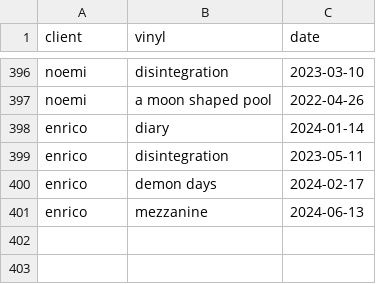
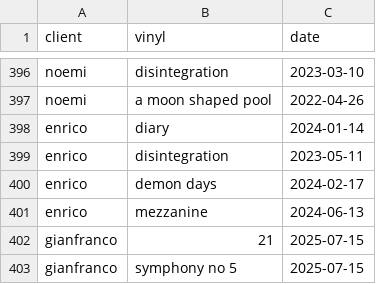
Before and after one commit to MatteoPannacci/pepper-vinyl-shop, a CSV file: data/buys.csv, drawn as a sheet; only a part is shown, gaps mark what is left out; the diff names each change by its address in the sheet, - before the commit and + after, or states it on an @@ line.

```diff
--- a/data/buys.csv
+++ b/data/buys.csv
+row 402: gianfranco | 21 | 2025-07-15
+row 403: gianfranco | symphony no 5 | 2025-07-15
```
Also changed, not shown: data/clients.csv, 10 other files.
